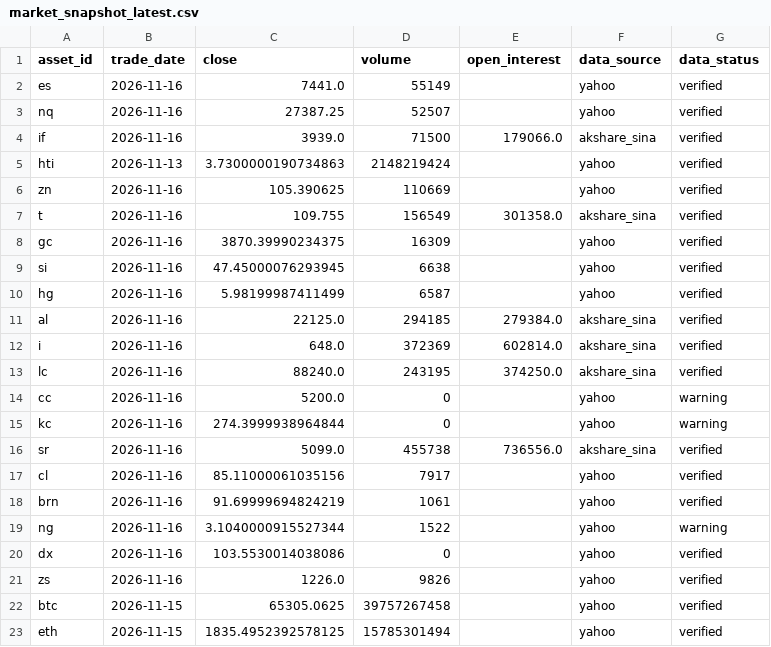
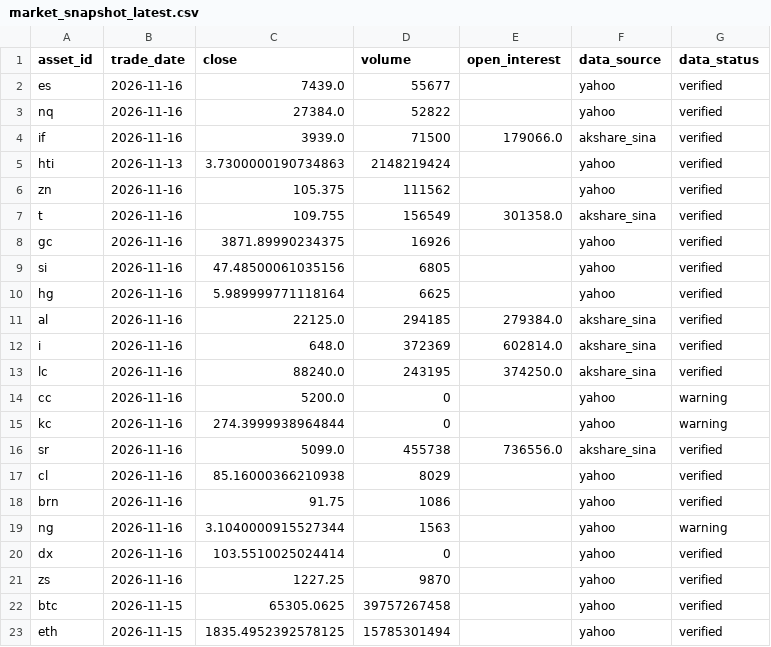
Before and after one commit to JunyiWu97/cross-asset-structure-monitor, a CSV file: data/market_snapshot_latest.csv, drawn as a sheet.

```diff
--- a/data/market_snapshot_latest.csv
+++ b/data/market_snapshot_latest.csv
@@ -1,11 +1,11 @@
 asset_id,trade_date,close,volume,open_interest,data_source,data_status
-es,2026-11-16,7441.0,55149,,yahoo,verified
-nq,2026-11-16,27387.25,52507,,yahoo,verified
+es,2026-11-16,7439.0,55677,,yahoo,verified
+nq,2026-11-16,27384.0,52822,,yahoo,verified
 if,2026-11-16,3939.0,71500,179066.0,akshare_sina,verified
 hti,2026-11-13,3.7300000190734863,2148219424,,yahoo,verified
-zn,2026-11-16,105.390625,110669,,yahoo,verified
+zn,2026-11-16,105.375,111562,,yahoo,verified
 t,2026-11-16,109.755,156549,301358.0,akshare_sina,verified
-gc,2026-11-16,3870.39990234375,16309,,yahoo,verified
-si,2026-11-16,47.45000076293945,6638,,yahoo,verified
-hg,2026-11-16,5.98199987411499,6587,,yahoo,verified
+gc,2026-11-16,3871.89990234375,16926,,yahoo,verified
+si,2026-11-16,47.48500061035156,6805,,yahoo,verified
+hg,2026-11-16,5.989999771118164,6625,,yahoo,verified
 al,2026-11-16,22125.0,294185,279384.0,akshare_sina,verified
@@ -16,7 +16,7 @@ kc,2026-11-16,274.3999938964844,0,,yahoo,warning
 sr,2026-11-16,5099.0,455738,736556.0,akshare_sina,verified
-cl,2026-11-16,85.11000061035156,7917,,yahoo,verified
-brn,2026-11-16,91.69999694824219,1061,,yahoo,verified
-ng,2026-11-16,3.1040000915527344,1522,,yahoo,warning
-dx,2026-11-16,103.5530014038086,0,,yahoo,verified
-zs,2026-11-16,1226.0,9826,,yahoo,verified
+cl,2026-11-16,85.16000366210938,8029,,yahoo,verified
+brn,2026-11-16,91.75,1086,,yahoo,verified
+ng,2026-11-16,3.1040000915527344,1563,,yahoo,warning
+dx,2026-11-16,103.5510025024414,0,,yahoo,verified
+zs,2026-11-16,1227.25,9870,,yahoo,verified
 btc,2026-11-15,65305.0625,39757267458,,yahoo,verified
```
Also changed, not shown: data/history_public/brn.csv, data/history_public/dx.csv, 11 other files.
